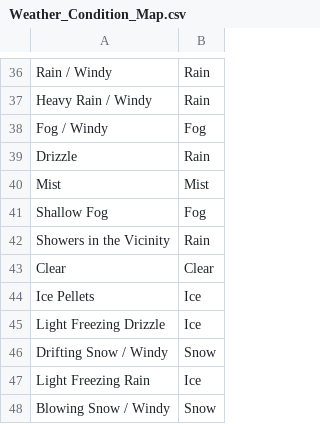
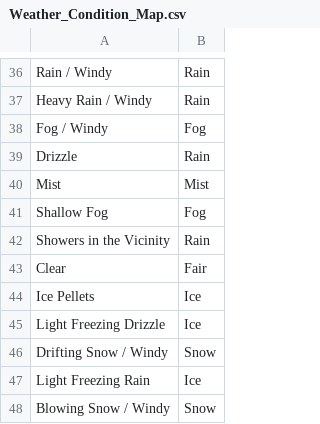
Before and after one commit to Sonya-J00/US_Accidents_ML_Project, a CSV file: Data/Raw/Supporting_files/Weather_Condition_Map.csv, drawn as a sheet; only a part is shown, gaps mark what is left out.

```diff
--- a/Data/Raw/Supporting_files/Weather_Condition_Map.csv
+++ b/Data/Raw/Supporting_files/Weather_Condition_Map.csv
@@ -42,3 +42,3 @@ Shallow Fog,Fog
 Showers in the Vicinity,Rain
-Clear,Clear
+Clear,Fair
 Ice Pellets,Ice
```
Also changed, not shown: 2 other files.
